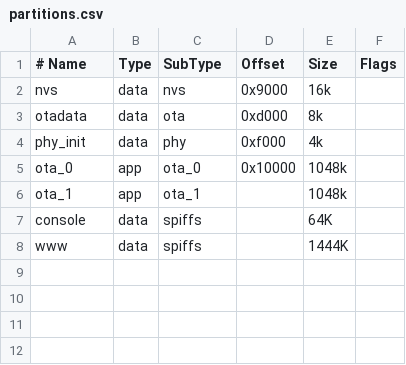
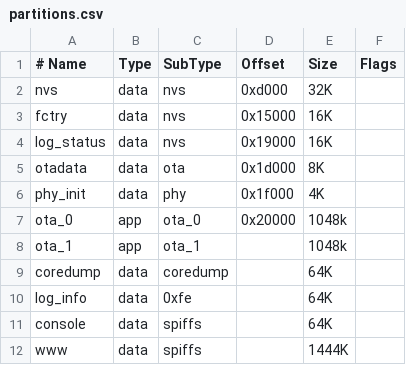
Before and after one commit to espressif/esp-now, a CSV file: examples/wireless_debug/partitions.csv, drawn as a sheet; addresses are those after the commit; the diff names each change by its address in the sheet, - before the commit and + after, or states it on an @@ line.

Commit message:
feat(example): update examples

```diff
--- a/examples/wireless_debug/partitions.csv
+++ b/examples/wireless_debug/partitions.csv
-D2 (Offset): 0x9000
+D2 (Offset): 0xd000
-E2 (Size): 16k
+E2 (Size): 32K
+row 3: fctry | data | nvs | 0x15000 | 16K
+row 4: log_status | data | nvs | 0x19000 | 16K
-D5 (Offset): 0xd000
+D5 (Offset): 0x1d000
-E5 (Size): 8k
+E5 (Size): 8K
-D6 (Offset): 0xf000
+D6 (Offset): 0x1f000
-E6 (Size): 4k
+E6 (Size): 4K
-D7 (Offset): 0x10000
+D7 (Offset): 0x20000
+row 9: coredump | data | coredump |  | 64K
+row 10: log_info | data | 0xfe |  | 64K
```
Also changed, not shown: 34 other files.
